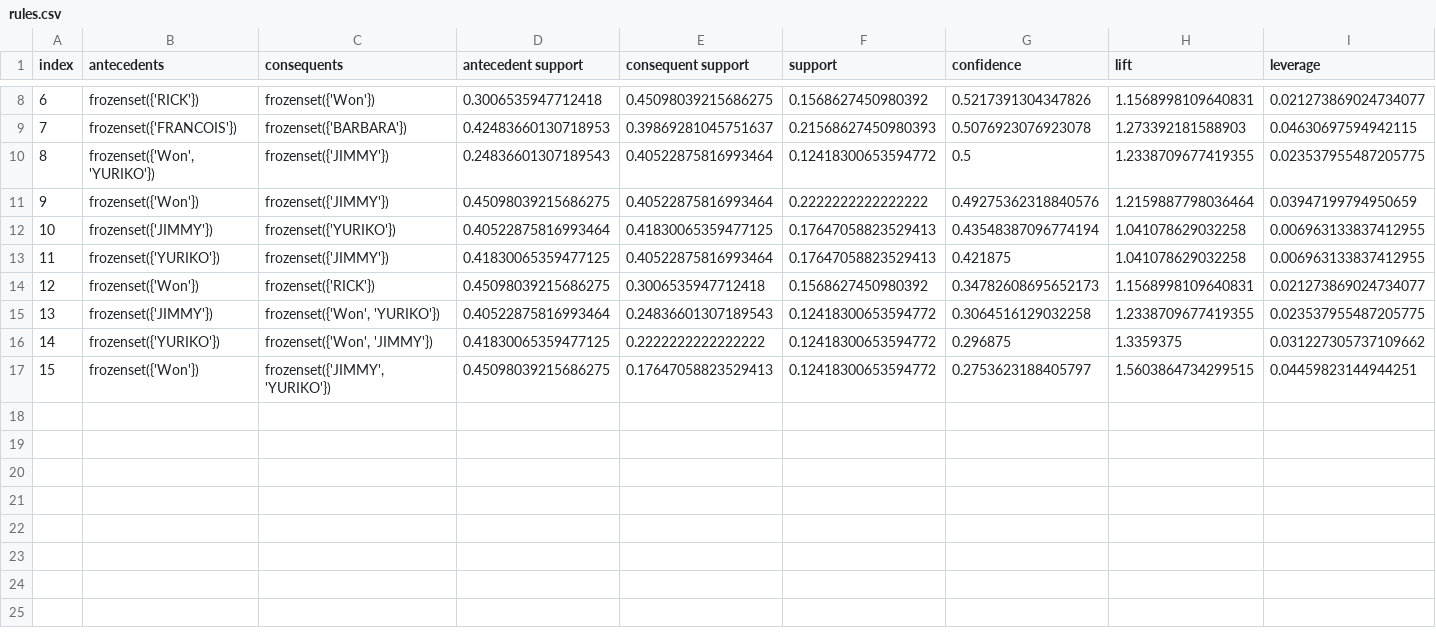
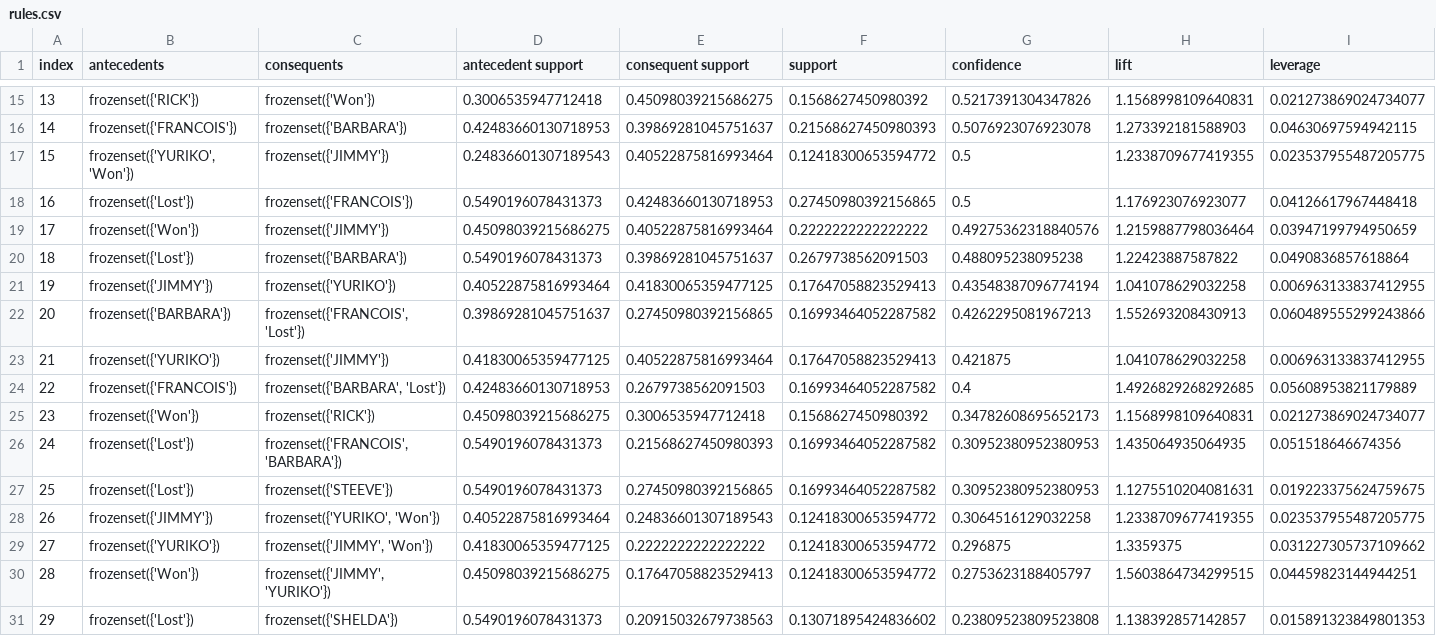
Before and after one commit to Raaulsthub/trab1_mineracao, a CSV file: data/rules.csv, drawn as a sheet; only a part is shown, gaps mark what is left out; addresses are those after the commit; rows hold the shown columns only; the diff covers the shown part only; the diff names each change by its address in the sheet, - before the commit and + after, or states it on an @@ line.

```diff
--- a/data/rules.csv
+++ b/data/rules.csv
@@ column A (index) renumbered between rows 3 and 30 @@
-B17 (antecedents): frozenset({'Won', 'YURIKO'})
+B17 (antecedents): frozenset({'YURIKO', 'Won'})
+row 18: 16 | frozenset({'Lost'}) | frozenset({'FRANCOIS'}) | 0.5490196078431373 | 0.42483660130718953 | 0.27450980392156865 | 0.5 | 1.176923076923077 | 0.04126617967448418
+row 20: 18 | frozenset({'Lost'}) | frozenset({'BARBARA'}) | 0.5490196078431373 | 0.39869281045751637 | 0.2679738562091503 | 0.488095238095238 | 1.22423887587822 | 0.0490836857618864
+row 22: 20 | frozenset({'BARBARA'}) | frozenset({'FRANCOIS', 'Lost'}) | 0.39869281045751637 | 0.27450980392156865 | 0.16993464052287582 | 0.4262295081967213 | 1.552693208430913 | 0.060489555299243866
+row 24: 22 | frozenset({'FRANCOIS'}) | frozenset({'BARBARA', 'Lost'}) | 0.42483660130718953 | 0.2679738562091503 | 0.16993464052287582 | 0.4 | 1.4926829268292685 | 0.05608953821179889
+row 26: 24 | frozenset({'Lost'}) | frozenset({'FRANCOIS', 'BARBARA'}) | 0.5490196078431373 | 0.21568627450980393 | 0.16993464052287582 | 0.30952380952380953 | 1.435064935064935 | 0.051518646674356
+row 27: 25 | frozenset({'Lost'}) | frozenset({'STEEVE'}) | 0.5490196078431373 | 0.27450980392156865 | 0.16993464052287582 | 0.30952380952380953 | 1.1275510204081631 | 0.019223375624759675
-C28 (consequents): frozenset({'Won', 'YURIKO'})
+C28 (consequents): frozenset({'YURIKO', 'Won'})
-C29 (consequents): frozenset({'Won', 'JIMMY'})
+C29 (consequents): frozenset({'JIMMY', 'Won'})
+row 31: 29 | frozenset({'Lost'}) | frozenset({'SHELDA'}) | 0.5490196078431373 | 0.20915032679738563 | 0.13071895424836602 | 0.23809523809523808 | 1.138392857142857 | 0.015891323849801353
```
Also changed, not shown: 7 added rows and 1 edited cell elsewhere in this file, data/full.csv, data/full_withNames.csv, 3 other files.
